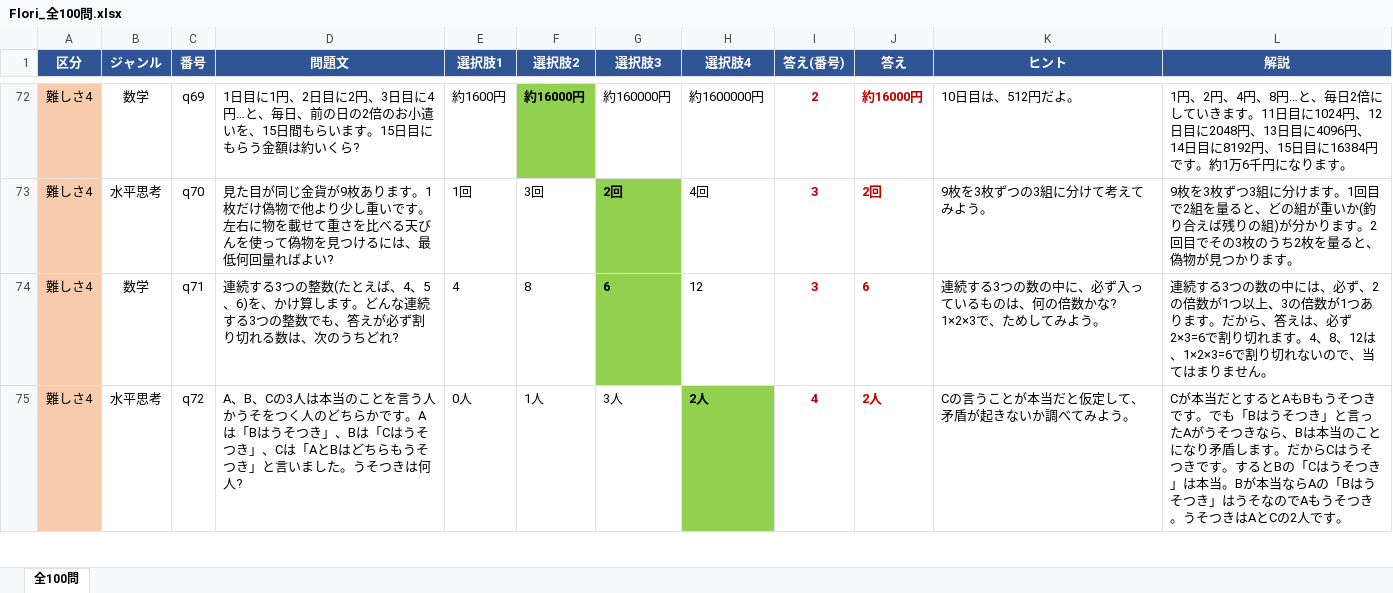
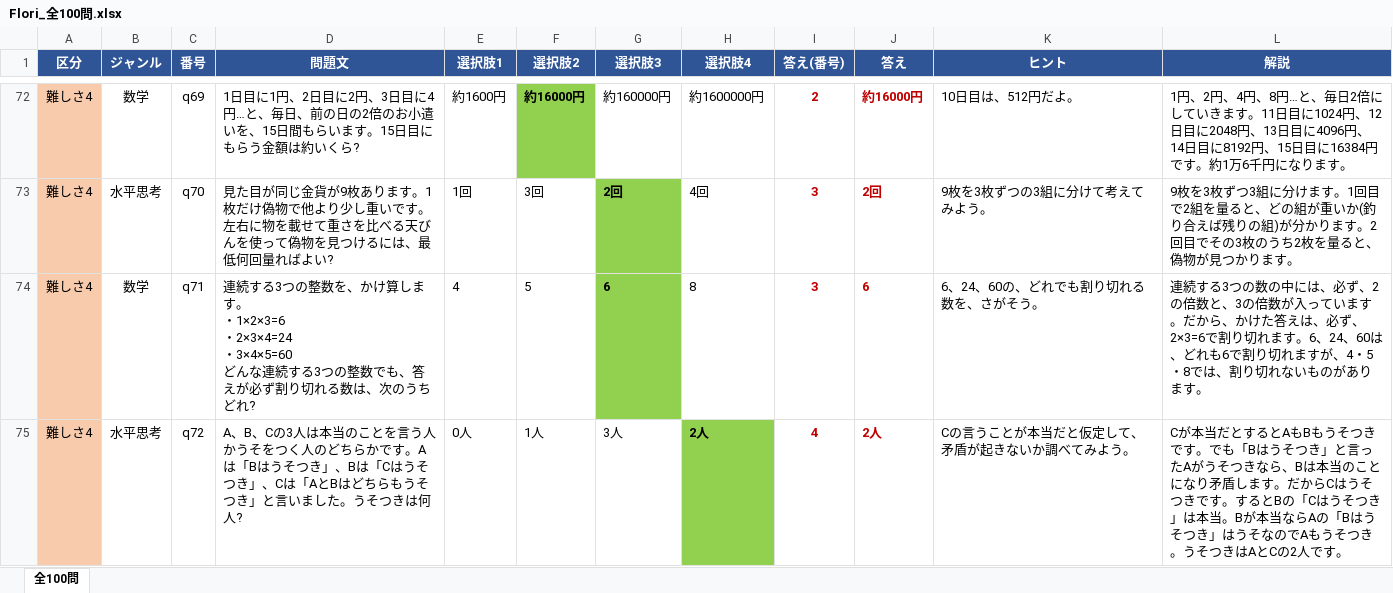
Before and after one commit to rytakachi-wq/Flori_Quiz_Revised, an Excel workbook: docs/Flori_全100問.xlsx, sheet 全100問, drawn as a sheet; only a part is shown, gaps mark what is left out; values as stored, in another font and other column widths than the file's, no borders; ↵ is a line break in a cell; the diff covers the shown part only; the diff names each change by its address in the sheet, - before the commit and + after, or states it on an @@ line.

```diff
--- a/docs/Flori_全100問.xlsx (sheet 全100問)
+++ b/docs/Flori_全100問.xlsx (sheet 全100問)
-D74 (問題文): …つの整数(たとえば、4、5、6)を、かけ算します。どんな連…
+D74 (問題文): …つの整数を、かけ算します。 ↵ ・1×2×3=6 ↵ ・2×3×4=24 ↵ ・3×4×5=60 ↵ どんな連…
-F74 (選択肢2): 8
+F74 (選択肢2): 5
-H74 (選択肢4): 12
+H74 (選択肢4): 8
-K74 (ヒント): 連続する3つの数の中に、必ず入っているものは、何の倍数かな? 1×2×3で、ためしてみよう。
+K74 (ヒント): 6、24、60の、どれでも割り切れる数を、さがそう。
-L74 (解説): …2の倍数が1つ以上、3の倍数が1つあります。だから、答えは、必ず2×3=6で割り切れます。4、8、12は、1×2×3=6で割り切れないので、当てはまりません。
+L74 (解説): …2の倍数と、3の倍数が入っています。だから、かけた答えは、必ず、2×3=6で割り切れます。6、24、60は、どれも6で割り切れますが、4・5・8では、割り切れないものがあります。
```
Also changed, not shown: 16 edited cells elsewhere in this sheet, 3 other files.
